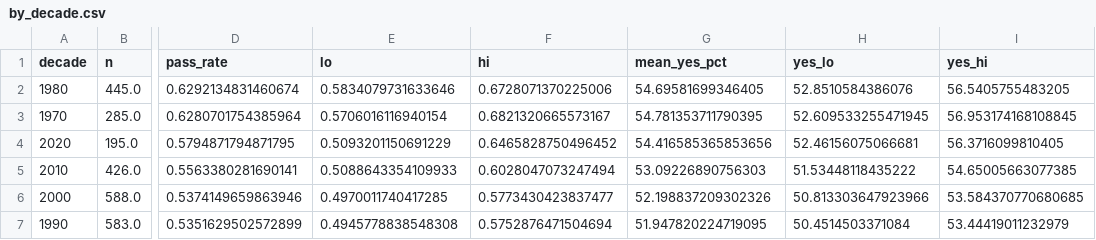
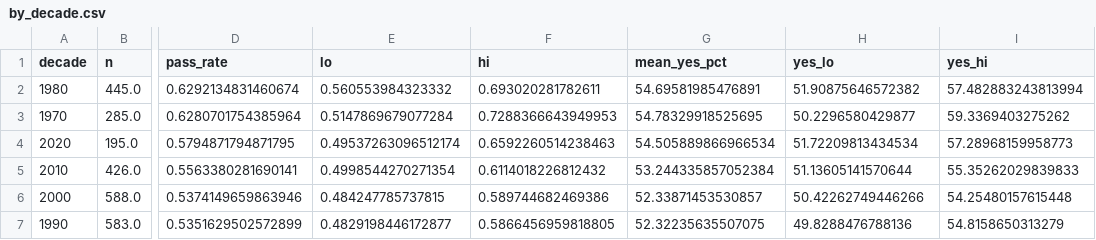
Before and after one commit to kuod/yes-no-maybeso, a CSV file: results/by_decade.csv, drawn as a sheet; only a part is shown, gaps mark what is left out; the diff names each change by its address in the sheet, - before the commit and + after, or states it on an @@ line.

```diff
--- a/results/by_decade.csv
+++ b/results/by_decade.csv
-E2 (lo): 0.5834079731633646
+E2 (lo): 0.560553984323332
-F2 (hi): 0.6728071370225006
+F2 (hi): 0.693020281782611
-G2 (mean_yes_pct): 54.69581699346405
+G2 (mean_yes_pct): 54.69581985476891
-H2 (yes_lo): 52.8510584386076
+H2 (yes_lo): 51.90875646572382
-I2 (yes_hi): 56.5405755483205
+I2 (yes_hi): 57.482883243813994
-E3 (lo): 0.5706016116940154
+E3 (lo): 0.5147869679077284
-F3 (hi): 0.6821320665573167
+F3 (hi): 0.7288366643949953
-G3 (mean_yes_pct): 54.781353711790395
+G3 (mean_yes_pct): 54.78329918525695
-H3 (yes_lo): 52.609533255471945
+H3 (yes_lo): 50.2296580429877
-I3 (yes_hi): 56.953174168108845
+I3 (yes_hi): 59.3369403275262
-E4 (lo): 0.5093201150691229
+E4 (lo): 0.49537263096512174
-F4 (hi): 0.6465828750496452
+F4 (hi): 0.6592260514238463
-G4 (mean_yes_pct): 54.416585365853656
+G4 (mean_yes_pct): 54.505889866966534
-H4 (yes_lo): 52.46156075066681
+H4 (yes_lo): 51.72209813434534
-I4 (yes_hi): 56.3716099810405
+I4 (yes_hi): 57.28968159958773
-E5 (lo): 0.5088643354109933
+E5 (lo): 0.4998544270271354
-F5 (hi): 0.6028047073247494
+F5 (hi): 0.6114018226812432
-G5 (mean_yes_pct): 53.09226890756303
+G5 (mean_yes_pct): 53.244335857052384
-H5 (yes_lo): 51.53448118435222
+H5 (yes_lo): 51.13605141570644
-I5 (yes_hi): 54.65005663077385
+I5 (yes_hi): 55.35262029839833
-E6 (lo): 0.4970011740417285
+E6 (lo): 0.484247785737815
-F6 (hi): 0.5773430423837477
+F6 (hi): 0.589744682469386
-G6 (mean_yes_pct): 52.198837209302326
+G6 (mean_yes_pct): 52.33871453530857
-H6 (yes_lo): 50.813303647923966
+H6 (yes_lo): 50.42262749446266
-I6 (yes_hi): 53.584370770680685
+I6 (yes_hi): 54.25480157615448
-E7 (lo): 0.4945778838548308
+E7 (lo): 0.4829198446172877
-F7 (hi): 0.5752876471504694
+F7 (hi): 0.5866456959818805
-G7 (mean_yes_pct): 51.947820224719095
+G7 (mean_yes_pct): 52.32235635507075
-H7 (yes_lo): 50.4514503371084
+H7 (yes_lo): 49.8288476788136
-I7 (yes_hi): 53.44419011232979
+I7 (yes_hi): 54.8158650313279
```
Also changed, not shown: data/measures_spending.csv, results/by_year.csv, 32 other files.
